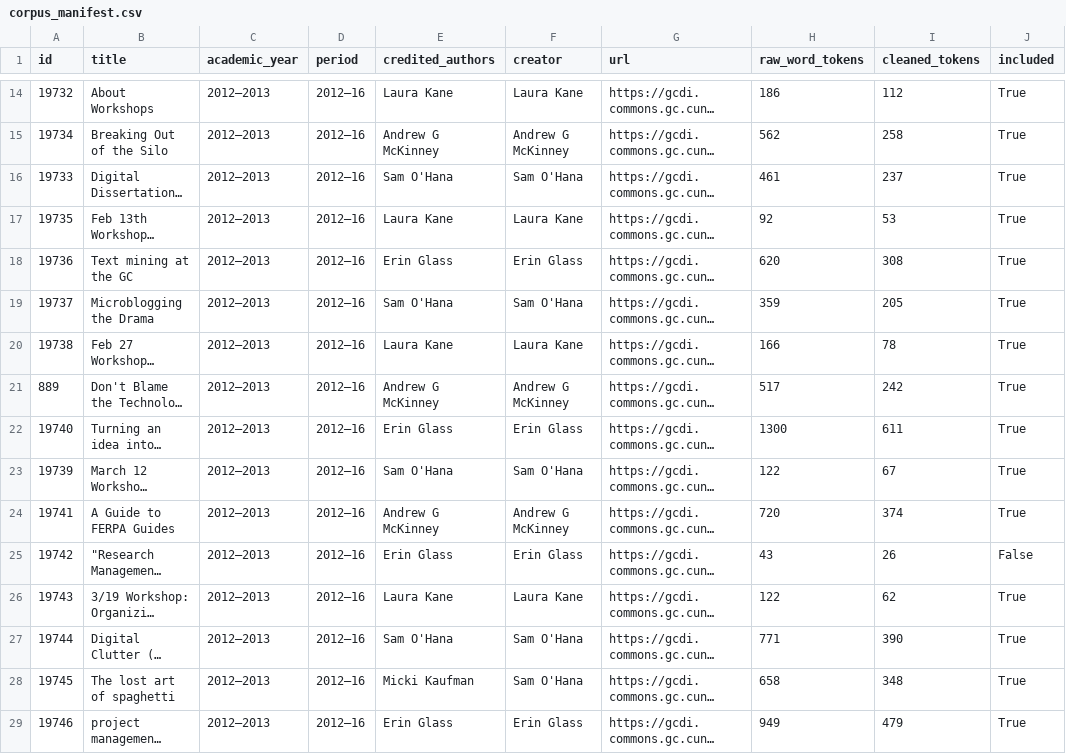
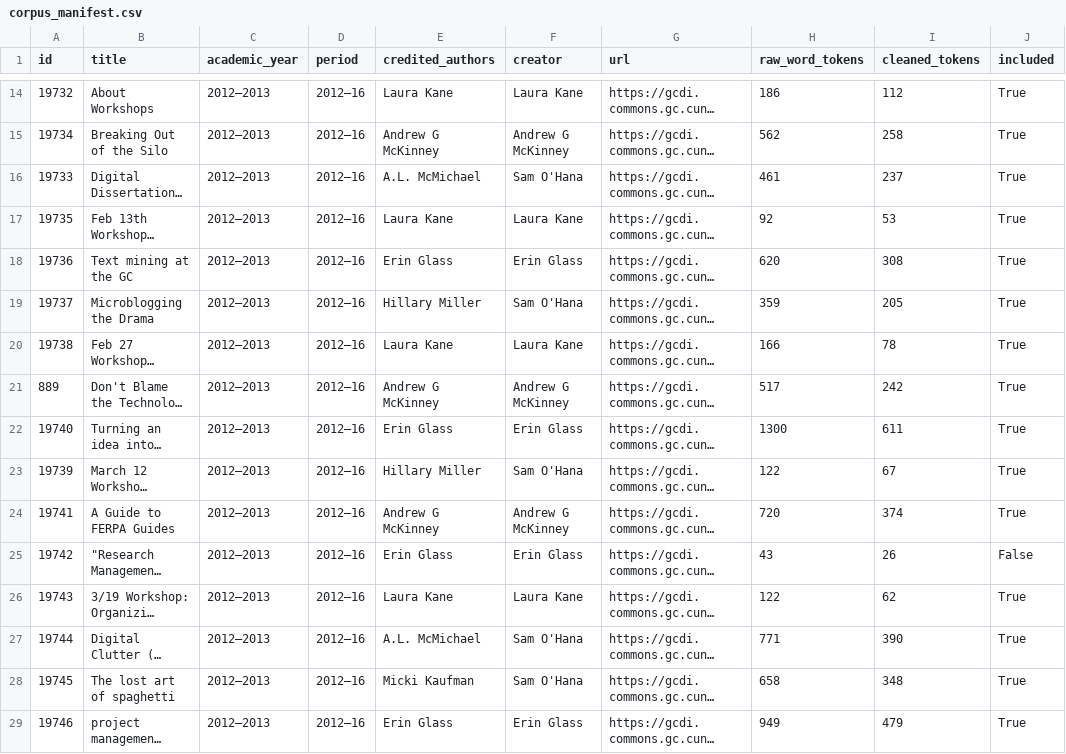
Before and after one commit to GCDigitalFellows/TTT-Archive-Explorer-Site, a CSV file: nlp/corpus_manifest.csv, drawn as a sheet; only a part is shown, gaps mark what is left out; long unchanged cells end in …; the diff covers the shown part only; the diff names each change by its address in the sheet, - before the commit and + after, or states it on an @@ line.

```diff
--- a/nlp/corpus_manifest.csv
+++ b/nlp/corpus_manifest.csv
-E16 (credited_authors): Sam O'Hana
+E16 (credited_authors): A.L. McMichael
-E19 (credited_authors): Sam O'Hana
+E19 (credited_authors): Hillary Miller
-E23 (credited_authors): Sam O'Hana
+E23 (credited_authors): Hillary Miller
-E27 (credited_authors): Sam O'Hana
+E27 (credited_authors): A.L. McMichael
```
Also changed, not shown: 39 edited cells elsewhere in this file, credits/human_author_register.csv, identity/credit_crosswalk.csv, 43 other files.
